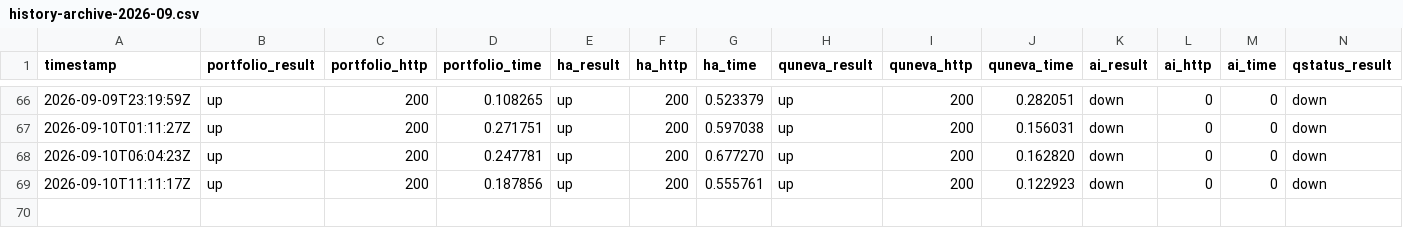
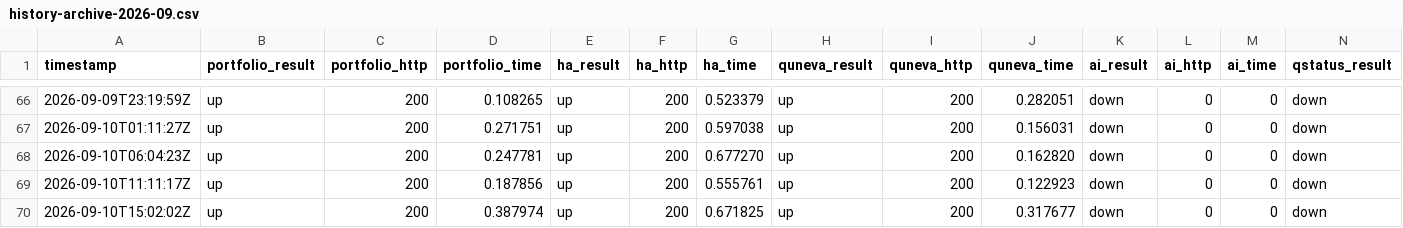
Before and after one commit to Abdelrahman-Ezzat-G/Portfolio-Status, a CSV file: data/history-archive-2026-09.csv, drawn as a sheet; only a part is shown, gaps mark what is left out; rows hold the shown columns only; the diff names each change by its address in the sheet, - before the commit and + after, or states it on an @@ line.

```diff
--- a/data/history-archive-2026-09.csv
+++ b/data/history-archive-2026-09.csv
+row 70: 2026-09-10T15:02:02Z | up | 200 | 0.387974 | up | 200 | 0.671825 | up | 200 | 0.317677 | down | 0 | 0 | down
```
Also changed, not shown: data/history.csv, 1 other file.
